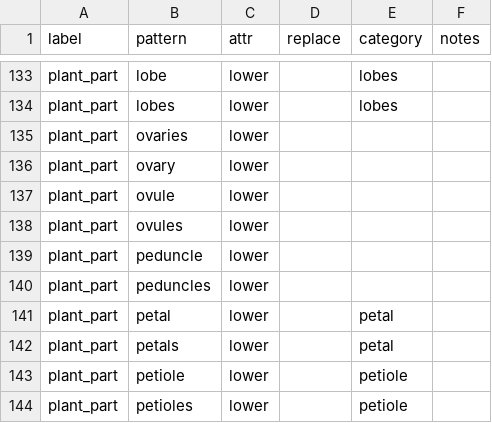
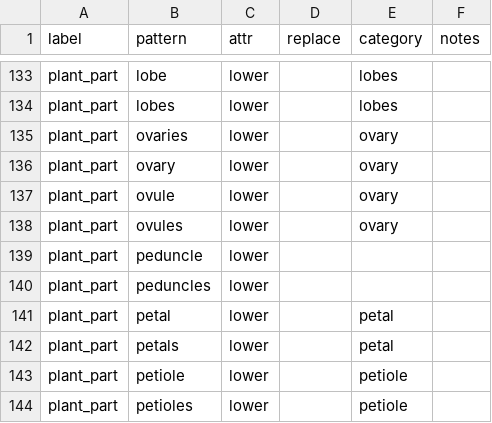
Before and after one commit to rafelafrance/traiter_efloras, a CSV file: data/terms.csv, drawn as a sheet; only a part is shown, gaps mark what is left out.

```diff
--- a/data/terms.csv
+++ b/data/terms.csv
@@ -134,6 +134,6 @@ plant_part,lobe,lower,,lobes,
 plant_part,lobes,lower,,lobes,
-plant_part,ovaries,lower,,,
-plant_part,ovary,lower,,,
-plant_part,ovule,lower,,,
-plant_part,ovules,lower,,,
+plant_part,ovaries,lower,,ovary,
+plant_part,ovary,lower,,ovary,
+plant_part,ovule,lower,,ovary,
+plant_part,ovules,lower,,ovary,
 plant_part,peduncle,lower,,,
```
Also changed, not shown: 10 other files.
